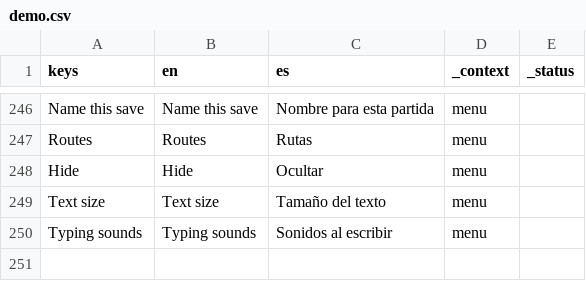
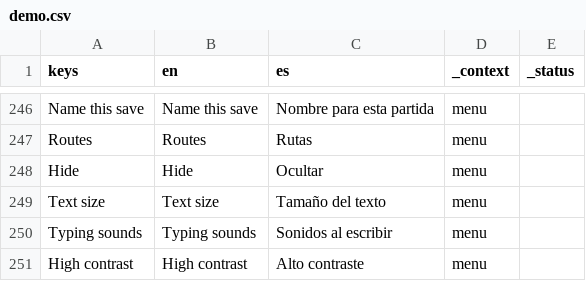
Before and after one commit to drburton/StoryTeller, a CSV file: demo/translations/demo.csv, drawn as a sheet; only a part is shown, gaps mark what is left out; the diff names each change by its address in the sheet, - before the commit and + after, or states it on an @@ line.

```diff
--- a/demo/translations/demo.csv
+++ b/demo/translations/demo.csv
+row 251: High contrast | High contrast | Alto contraste | menu
```
Also changed, not shown: 9 other files.
